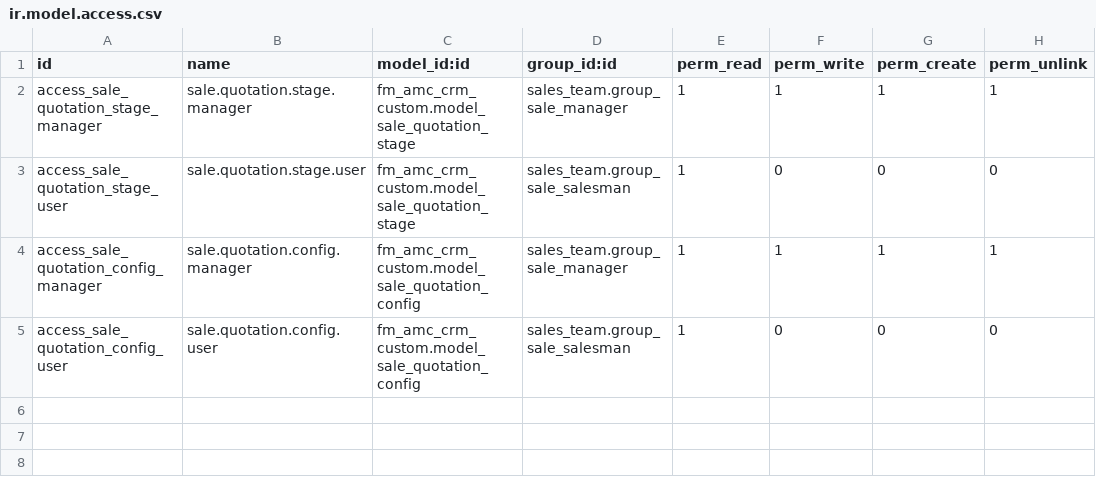
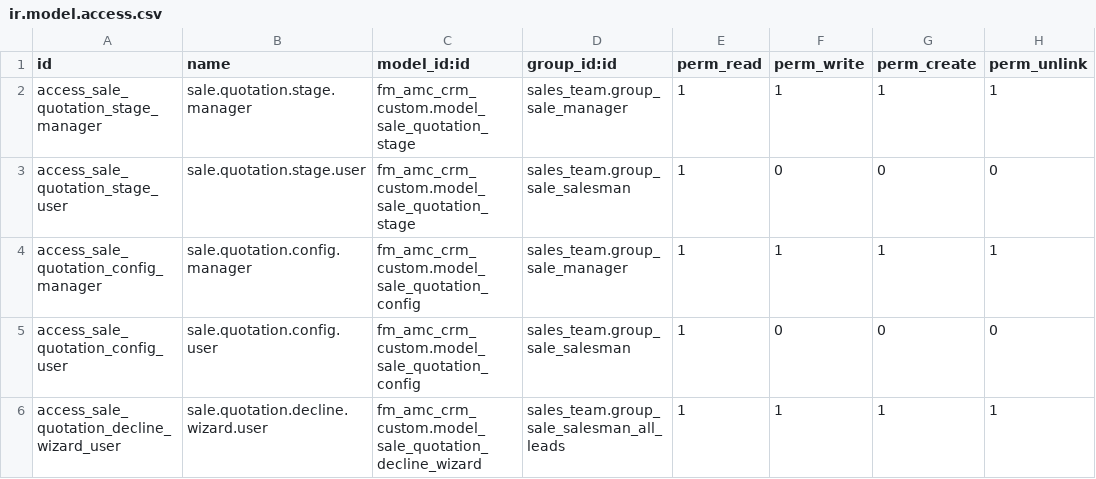
Before and after one commit to ssgcerp/metro, a CSV file: fm_amc_crm_custom/security/ir.model.access.csv, drawn as a sheet.

Commit message:
Add Quotation Stages menu and complete workflow: Draft (Send/Reset/Cancel), Pending Approval (Approve/Decline/Cancel), Approved (Print), Quotation Sent (Confirm/Reset/Cancel), Sales Order stage. Add decline reason wizard.

```diff
--- a/fm_amc_crm_custom/security/ir.model.access.csv
+++ b/fm_amc_crm_custom/security/ir.model.access.csv
@@ -5 +5,2 @@ access_sale_quotation_config_manager,sale.quotation.config.manager,fm_amc_crm_cu
 access_sale_quotation_config_user,sale.quotation.config.user,fm_amc_crm_custom.model_sale_quotation_config,sales_team.group_sale_salesman,1,0,0,0
+access_sale_quotation_decline_wizard_user,sale.quotation.decline.wizard.user,fm_amc_crm_custom.model_sale_quotation_decline_wizard,sales_team.group_sale_salesman_all_leads,1,1,1,1
```
Also changed, not shown: 8 other files.
